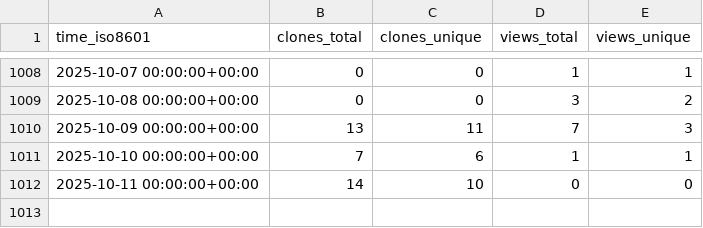
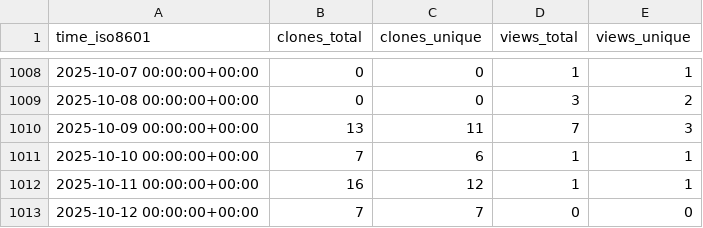
Before and after one commit to slacgismo/ghrs-data, a CSV file: slacgismo/gridlabd/ghrs-data/views_clones_aggregate.csv, drawn as a sheet; only a part is shown, gaps mark what is left out.

```diff
--- a/slacgismo/gridlabd/ghrs-data/views_clones_aggregate.csv
+++ b/slacgismo/gridlabd/ghrs-data/views_clones_aggregate.csv
@@ -1011,2 +1011,3 @@ time_iso8601,clones_total,clones_unique,views_total,views_unique
 2025-10-10 00:00:00+00:00,7,6,1,1
-2025-10-11 00:00:00+00:00,14,10,0,0
+2025-10-11 00:00:00+00:00,16,12,1,1
+2025-10-12 00:00:00+00:00,7,7,0,0
```
Also changed, not shown: 1 other file.
